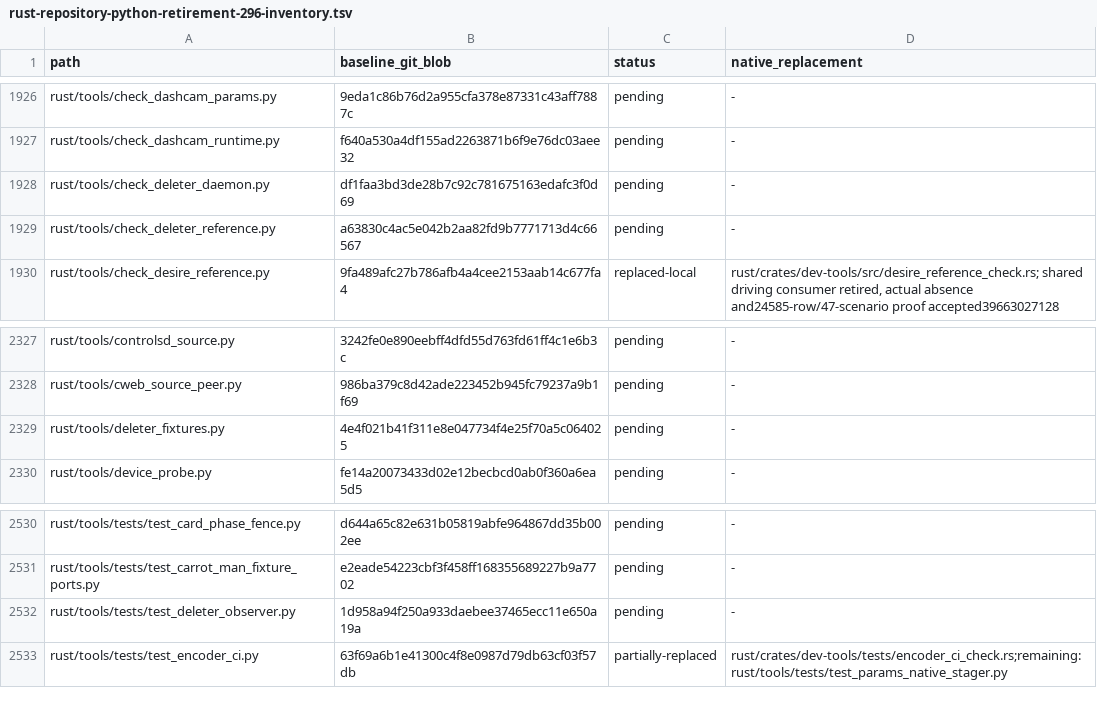
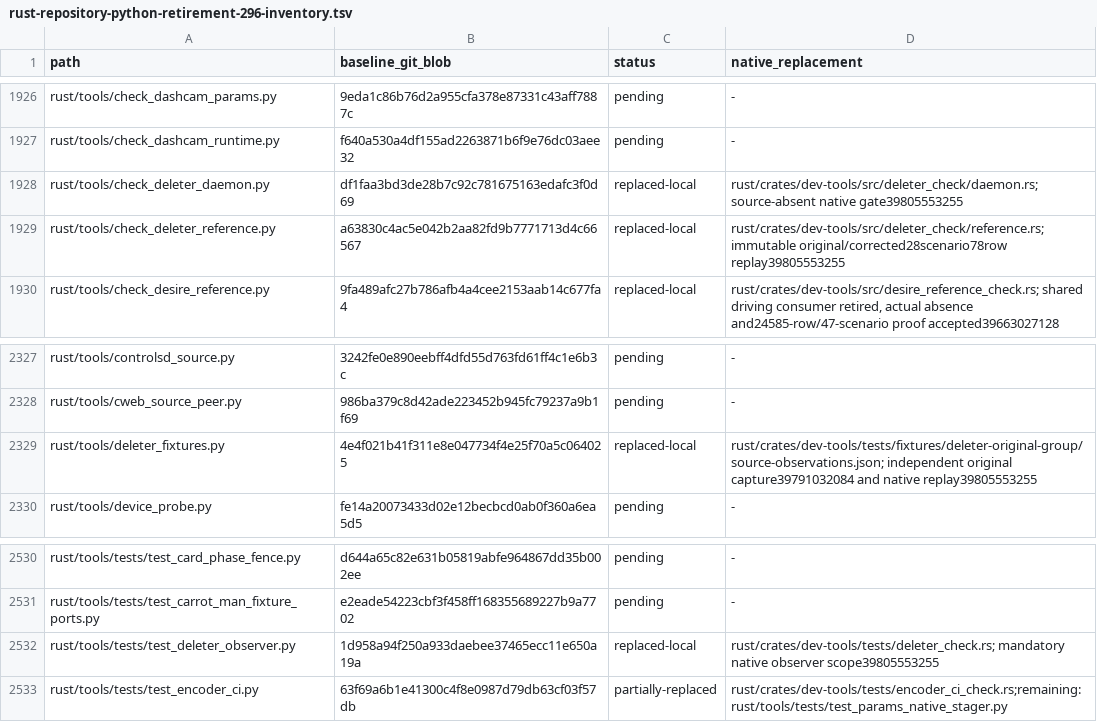
Before and after one commit to bin9208/openpilot-rust, a TSV file: docs/naver/rust-repository-python-retirement-296-inventory.tsv, drawn as a sheet; only a part is shown, gaps mark what is left out.

Commit message:
docs: accept four native deleter source retirements

```diff
--- a/docs/naver/rust-repository-python-retirement-296-inventory.tsv
+++ b/docs/naver/rust-repository-python-retirement-296-inventory.tsv
@@ -1927,4 +1927,4 @@ rust/tools/check_dashcam_params.py	9eda1c86b76d2a955cfa378e87331c43aff7887c	pend
 rust/tools/check_dashcam_runtime.py	f640a530a4df155ad2263871b6f9e76dc03aee32	pending	-
-rust/tools/check_deleter_daemon.py	df1faa3bd3de28b7c92c781675163edafc3f0d69	pending	-
-rust/tools/check_deleter_reference.py	a63830c4ac5e042b2aa82fd9b7771713d4c66567	pending	-
+rust/tools/check_deleter_daemon.py	df1faa3bd3de28b7c92c781675163edafc3f0d69	replaced-local	rust/crates/dev-tools/src/deleter_check/daemon.rs; source-absent native gate39805553255
+rust/tools/check_deleter_reference.py	a63830c4ac5e042b2aa82fd9b7771713d4c66567	replaced-local	rust/crates/dev-tools/src/deleter_check/reference.rs; immutable original/corrected28scenario78row replay39805553255
 rust/tools/check_desire_reference.py	9fa489afc27b786afb4a4cee2153aab14c677fa4	replaced-local	rust/crates/dev-tools/src/desire_reference_check.rs; shared driving consumer retired, actual absence and24585-row/47-scenario proof accepted39663027128
@@ -2328,3 +2328,3 @@ rust/tools/controlsd_source.py	3242fe0e890eebff4dfd55d763fd61ff4c1e6b3c	pending
 rust/tools/cweb_source_peer.py	986ba379c8d42ade223452b945fc79237a9b1f69	pending	-
-rust/tools/deleter_fixtures.py	4e4f021b41f311e8e047734f4e25f70a5c064025	pending	-
+rust/tools/deleter_fixtures.py	4e4f021b41f311e8e047734f4e25f70a5c064025	replaced-local	rust/crates/dev-tools/tests/fixtures/deleter-original-group/source-observations.json; independent original capture39791032084 and native replay39805553255
 rust/tools/device_probe.py	fe14a20073433d02e12becbcd0ab0f360a6ea5d5	pending	-
@@ -2531,3 +2531,3 @@ rust/tools/tests/test_card_phase_fence.py	d644a65c82e631b05819abfe964867dd35b002
 rust/tools/tests/test_carrot_man_fixture_ports.py	e2eade54223cbf3f458ff168355689227b9a7702	pending	-
-rust/tools/tests/test_deleter_observer.py	1d958a94f250a933daebee37465ecc11e650a19a	pending	-
+rust/tools/tests/test_deleter_observer.py	1d958a94f250a933daebee37465ecc11e650a19a	replaced-local	rust/crates/dev-tools/tests/deleter_check.rs; mandatory native observer scope39805553255
 rust/tools/tests/test_encoder_ci.py	63f69a6b1e41300c4f8e0987d79db63cf03f57db	partially-replaced	rust/crates/dev-tools/tests/encoder_ci_check.rs;remaining:rust/tools/tests/test_params_native_stager.py
```
Also changed, not shown: docs/naver/rust-repository-python-retirement-296-families.tsv, 5 other files.
